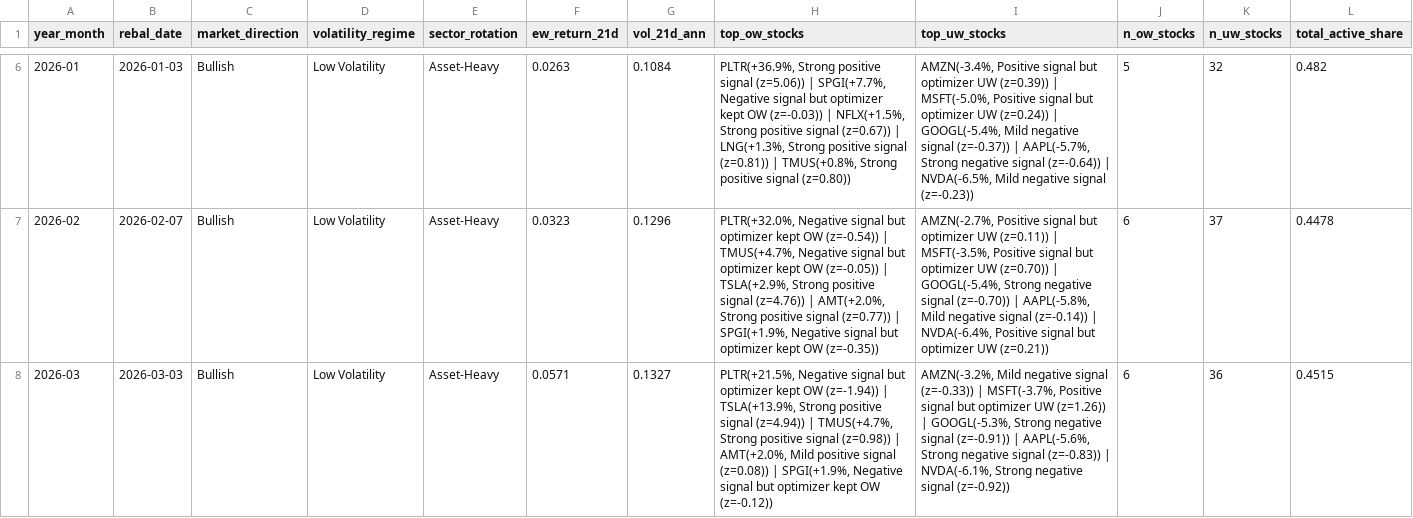
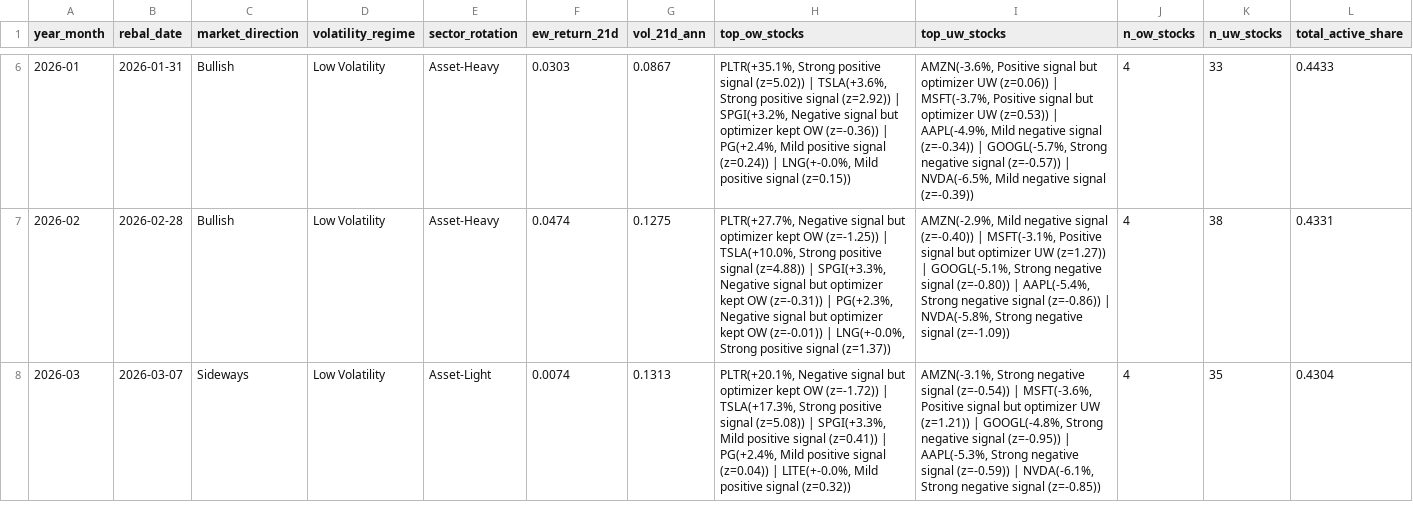
Before and after one commit to dnflsfud/ai-signal-portfolio, a CSV file: outputs/csv/monthly_regime.csv, drawn as a sheet; only a part is shown, gaps mark what is left out; the diff covers the shown part only; the diff names each change by its address in the sheet, - before the commit and + after, or states it on an @@ line.

```diff
--- a/outputs/csv/monthly_regime.csv
+++ b/outputs/csv/monthly_regime.csv
-B6 (rebal_date): 2026-01-03
+B6 (rebal_date): 2026-01-31
-F6 (ew_return_21d): 0.0263
+F6 (ew_return_21d): 0.0303
-G6 (vol_21d_ann): 0.1084
+G6 (vol_21d_ann): 0.0867
-H6 (top_ow_stocks): PLTR(+36.9%, Strong positive signal (z=5.06)) | SPGI(+7.7%, Negative signal but optimizer kept OW (z=-0.03)) | NFLX(+1.5%, Strong positive signal (z=0.67)) | LNG(+1.3%, Strong positive signal (z=0.81)) | TMUS(+0.8%, Strong positive signal (z=0.80))
+H6 (top_ow_stocks): PLTR(+35.1%, Strong positive signal (z=5.02)) | TSLA(+3.6%, Strong positive signal (z=2.92)) | SPGI(+3.2%, Negative signal but optimizer kept OW (z=-0.36)) | PG(+2.4%, Mild positive signal (z=0.24)) | LNG(+-0.0%, Mild positive signal (z=0.15))
-I6 (top_uw_stocks): AMZN(-3.4%, Positive signal but optimizer UW (z=0.39)) | MSFT(-5.0%, Positive signal but optimizer UW (z=0.24)) | GOOGL(-5.4%, Mild negative signal (z=-0.37)) | AAPL(-5.7%, Strong negative signal (z=-0.64)) | NVDA(-6.5%, Mild negative signal (z=-0.23))
+I6 (top_uw_stocks): AMZN(-3.6%, Positive signal but optimizer UW (z=0.06)) | MSFT(-3.7%, Positive signal but optimizer UW (z=0.53)) | AAPL(-4.9%, Mild negative signal (z=-0.34)) | GOOGL(-5.7%, Strong negative signal (z=-0.57)) | NVDA(-6.5%, Mild negative signal (z=-0.39))
-J6 (n_ow_stocks): 5
+J6 (n_ow_stocks): 4
-K6 (n_uw_stocks): 32
+K6 (n_uw_stocks): 33
-L6 (total_active_share): 0.482
+L6 (total_active_share): 0.4433
-B7 (rebal_date): 2026-02-07
+B7 (rebal_date): 2026-02-28
-F7 (ew_return_21d): 0.0323
+F7 (ew_return_21d): 0.0474
-G7 (vol_21d_ann): 0.1296
+G7 (vol_21d_ann): 0.1275
-H7 (top_ow_stocks): PLTR(+32.0%, Negative signal but optimizer kept OW (z=-0.54)) | TMUS(+4.7%, Negative signal but optimizer kept OW (z=-0.05)) | TSLA(+2.9%, Strong positive signal (z=4.76)) | AMT(+2.0%, Strong positive signal (z=0.77)) | SPGI(+1.9%, Negative signal but optimizer kept OW (z=-0.35))
+H7 (top_ow_stocks): PLTR(+27.7%, Negative signal but optimizer kept OW (z=-1.25)) | TSLA(+10.0%, Strong positive signal (z=4.88)) | SPGI(+3.3%, Negative signal but optimizer kept OW (z=-0.31)) | PG(+2.3%, Negative signal but optimizer kept OW (z=-0.01)) | LNG(+-0.0%, Strong positive signal (z=1.37))
-I7 (top_uw_stocks): AMZN(-2.7%, Positive signal but optimizer UW (z=0.11)) | MSFT(-3.5%, Positive signal but optimizer UW (z=0.70)) | GOOGL(-5.4%, Strong negative signal (z=-0.70)) | AAPL(-5.8%, Mild negative signal (z=-0.14)) | NVDA(-6.4%, Positive signal but optimizer UW (z=0.21))
+I7 (top_uw_stocks): AMZN(-2.9%, Mild negative signal (z=-0.40)) | MSFT(-3.1%, Positive signal but optimizer UW (z=1.27)) | GOOGL(-5.1%, Strong negative signal (z=-0.80)) | AAPL(-5.4%, Strong negative signal (z=-0.86)) | NVDA(-5.8%, Strong negative signal (z=-1.09))
-J7:J8 (n_ow_stocks): 6
+J7:J8 (n_ow_stocks): 4
-K7 (n_uw_stocks): 37
+K7 (n_uw_stocks): 38
-L7 (total_active_share): 0.4478
+L7 (total_active_share): 0.4331
-B8 (rebal_date): 2026-03-03
+B8 (rebal_date): 2026-03-07
-C8 (market_direction): Bullish
+C8 (market_direction): Sideways
-E8 (sector_rotation): Asset-Heavy
+E8 (sector_rotation): Asset-Light
-F8 (ew_return_21d): 0.0571
+F8 (ew_return_21d): 0.0074
-G8 (vol_21d_ann): 0.1327
+G8 (vol_21d_ann): 0.1313
-H8 (top_ow_stocks): PLTR(+21.5%, Negative signal but optimizer kept OW (z=-1.94)) | TSLA(+13.9%, Strong positive signal (z=4.94)) | TMUS(+4.7%, Strong positive signal (z=0.98)) | AMT(+2.0%, Mild positive signal (z=0.08)) | SPGI(+1.9%, Negative signal but optimizer kept OW (z=-0.12))
+H8 (top_ow_stocks): PLTR(+20.1%, Negative signal but optimizer kept OW (z=-1.72)) | TSLA(+17.3%, Strong positive signal (z=5.08)) | SPGI(+3.3%, Mild positive signal (z=0.41)) | PG(+2.4%, Mild positive signal (z=0.04)) | LITE(+-0.0%, Mild positive signal (z=0.32))
-I8 (top_uw_stocks): AMZN(-3.2%, Mild negative signal (z=-0.33)) | MSFT(-3.7%, Positive signal but optimizer UW (z=1.26)) | GOOGL(-5.3%, Strong negative signal (z=-0.91)) | AAPL(-5.6%, Strong negative signal (z=-0.83)) | NVDA(-6.1%, Strong negative signal (z=-0.92))
+I8 (top_uw_stocks): AMZN(-3.1%, Strong negative signal (z=-0.54)) | MSFT(-3.6%, Positive signal but optimizer UW (z=1.21)) | GOOGL(-4.8%, Strong negative signal (z=-0.95)) | AAPL(-5.3%, Strong negative signal (z=-0.59)) | NVDA(-6.1%, Strong negative signal (z=-0.85))
-K8 (n_uw_stocks): 36
+K8 (n_uw_stocks): 35
-L8 (total_active_share): 0.4515
+L8 (total_active_share): 0.4304
```
Also changed, not shown: 31 edited cells elsewhere in this file, outputs/csv/daily_performance.csv, outputs/csv/ic_series.csv, 4 other files.
